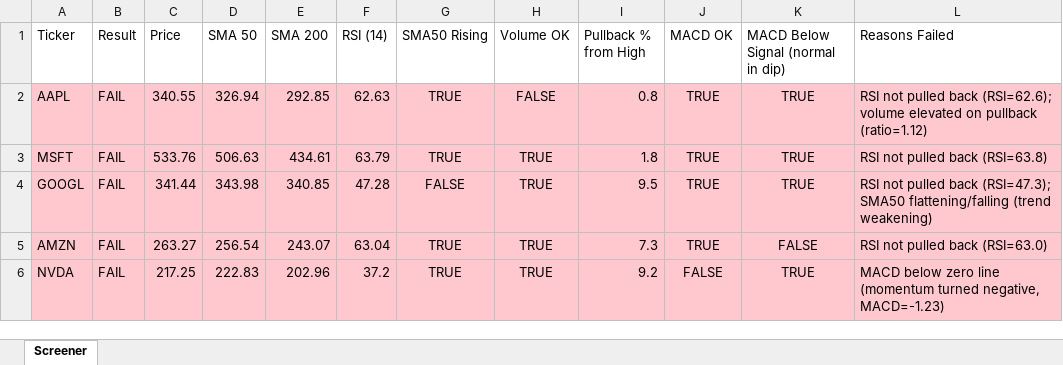
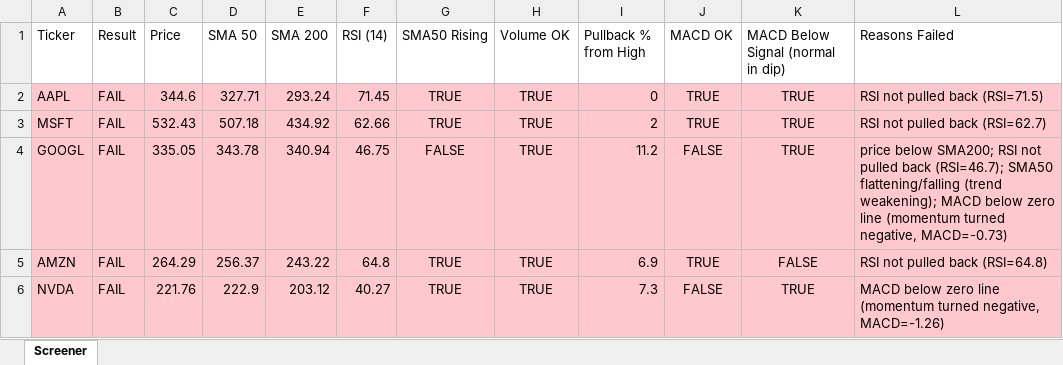
Before and after one commit to Spiky0315/Stock-screener, an Excel workbook: Output/screener_results.xlsx, sheet Screener, drawn as a sheet; only a part is shown; values as stored, in another font and other column widths than the file's, no borders; the diff covers the shown part only; the diff names each change by its address in the sheet, - before the commit and + after, or states it on an @@ line.

```diff
--- a/Output/screener_results.xlsx (sheet Screener)
+++ b/Output/screener_results.xlsx (sheet Screener)
-C2 (Price): 340.55
+C2 (Price): 344.6
-D2 (SMA 50): 326.94
+D2 (SMA 50): 327.71
-E2 (SMA 200): 292.85
+E2 (SMA 200): 293.24
-F2 (RSI (14)): 62.63
+F2 (RSI (14)): 71.45
-H2 (Volume OK): FALSE
+H2 (Volume OK): TRUE
-I2 (Pullback % from High): 0.8
+I2 (Pullback % from High): 0
-L2 (Reasons Failed): …pulled back (RSI=62.6); volume elevated on pullback (ratio=1.12)
+L2 (Reasons Failed): …pulled back (RSI=71.5)
-C3 (Price): 533.76
+C3 (Price): 532.43
-D3 (SMA 50): 506.63
+D3 (SMA 50): 507.18
-E3 (SMA 200): 434.61
+E3 (SMA 200): 434.92
-F3 (RSI (14)): 63.79
+F3 (RSI (14)): 62.66
-I3 (Pullback % from High): 1.8
+I3 (Pullback % from High): 2
-L3 (Reasons Failed): RSI not pulled back (RSI=63.8)
+L3 (Reasons Failed): RSI not pulled back (RSI=62.7)
-C4 (Price): 341.44
+C4 (Price): 335.05
-D4 (SMA 50): 343.98
+D4 (SMA 50): 343.78
-E4 (SMA 200): 340.85
+E4 (SMA 200): 340.94
-F4 (RSI (14)): 47.28
+F4 (RSI (14)): 46.75
-I4 (Pullback % from High): 9.5
+I4 (Pullback % from High): 11.2
-J4 (MACD OK): TRUE
+J4 (MACD OK): FALSE
-L4 (Reasons Failed): RSI not pulled back (RSI=47.3); SMA50 flattening/falling (trend weakening)
+L4 (Reasons Failed): price below SMA200; RSI not pulled back (RSI=46.7); SMA50 flattening/falling (trend weakening); MACD below zero line (momentum turned negative, MACD=-0.73)
-C5 (Price): 263.27
+C5 (Price): 264.29
-D5 (SMA 50): 256.54
+D5 (SMA 50): 256.37
-E5 (SMA 200): 243.07
+E5 (SMA 200): 243.22
-F5 (RSI (14)): 63.04
+F5 (RSI (14)): 64.8
-I5 (Pullback % from High): 7.3
+I5 (Pullback % from High): 6.9
-L5 (Reasons Failed): RSI not pulled back (RSI=63.0)
+L5 (Reasons Failed): RSI not pulled back (RSI=64.8)
-C6 (Price): 217.25
+C6 (Price): 221.76
-D6 (SMA 50): 222.83
+D6 (SMA 50): 222.9
-E6 (SMA 200): 202.96
+E6 (SMA 200): 203.12
-F6 (RSI (14)): 37.2
+F6 (RSI (14)): 40.27
-I6 (Pullback % from High): 9.2
+I6 (Pullback % from High): 7.3
-L6 (Reasons Failed): …turned negative, MACD=-1.23)
+L6 (Reasons Failed): …turned negative, MACD=-1.26)
```
Also changed, not shown: 12 edited cells elsewhere in this sheet.
